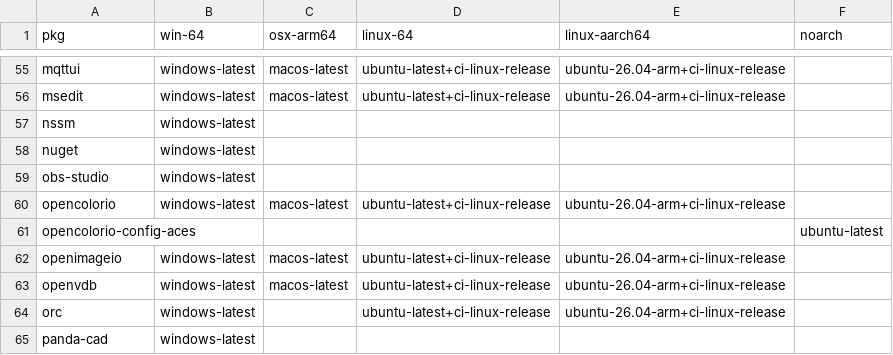
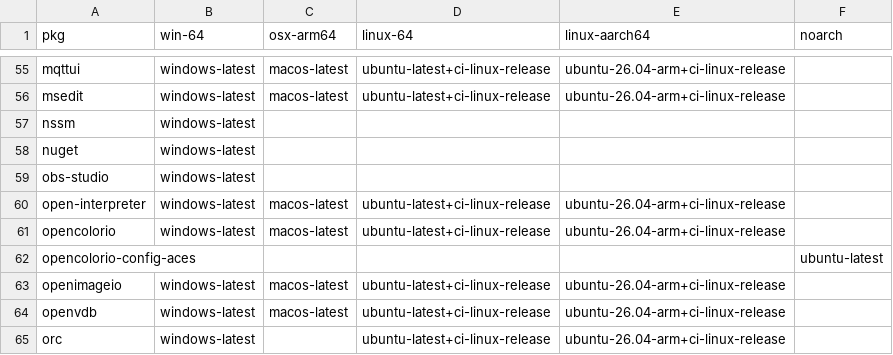
Before and after one commit to Glatzel/demon-forge, a CSV file: packages.csv, drawn as a sheet; only a part is shown, gaps mark what is left out; the shorter side is filled out with more unchanged rows.

Commit message:
feat: add open-interpreter (#1868)
Co-authored-by: github-actions[bot] <41898282+github-actions[bot]@users.noreply.github.com>

```diff
--- a/packages.csv
+++ b/packages.csv
@@ -59,2 +59,3 @@ nuget,windows-latest,,,,
 obs-studio,windows-latest,,,,
+open-interpreter,windows-latest,macos-latest,ubuntu-latest+ci-linux-release,ubuntu-26.04-arm+ci-linux-release,
 opencolorio,windows-latest,macos-latest,ubuntu-latest+ci-linux-release,ubuntu-26.04-arm+ci-linux-release,
```
Also changed, not shown: 3 other files.
